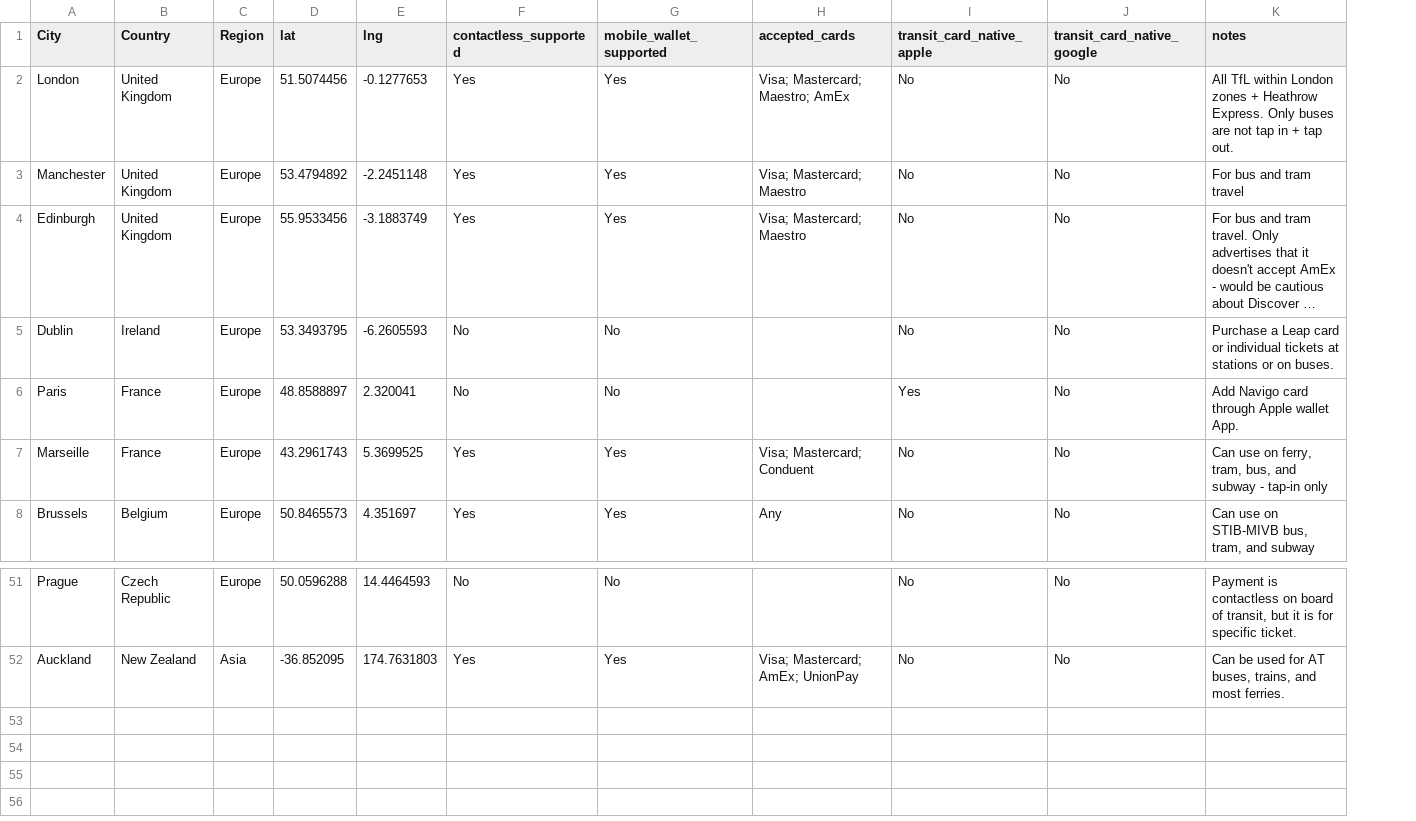
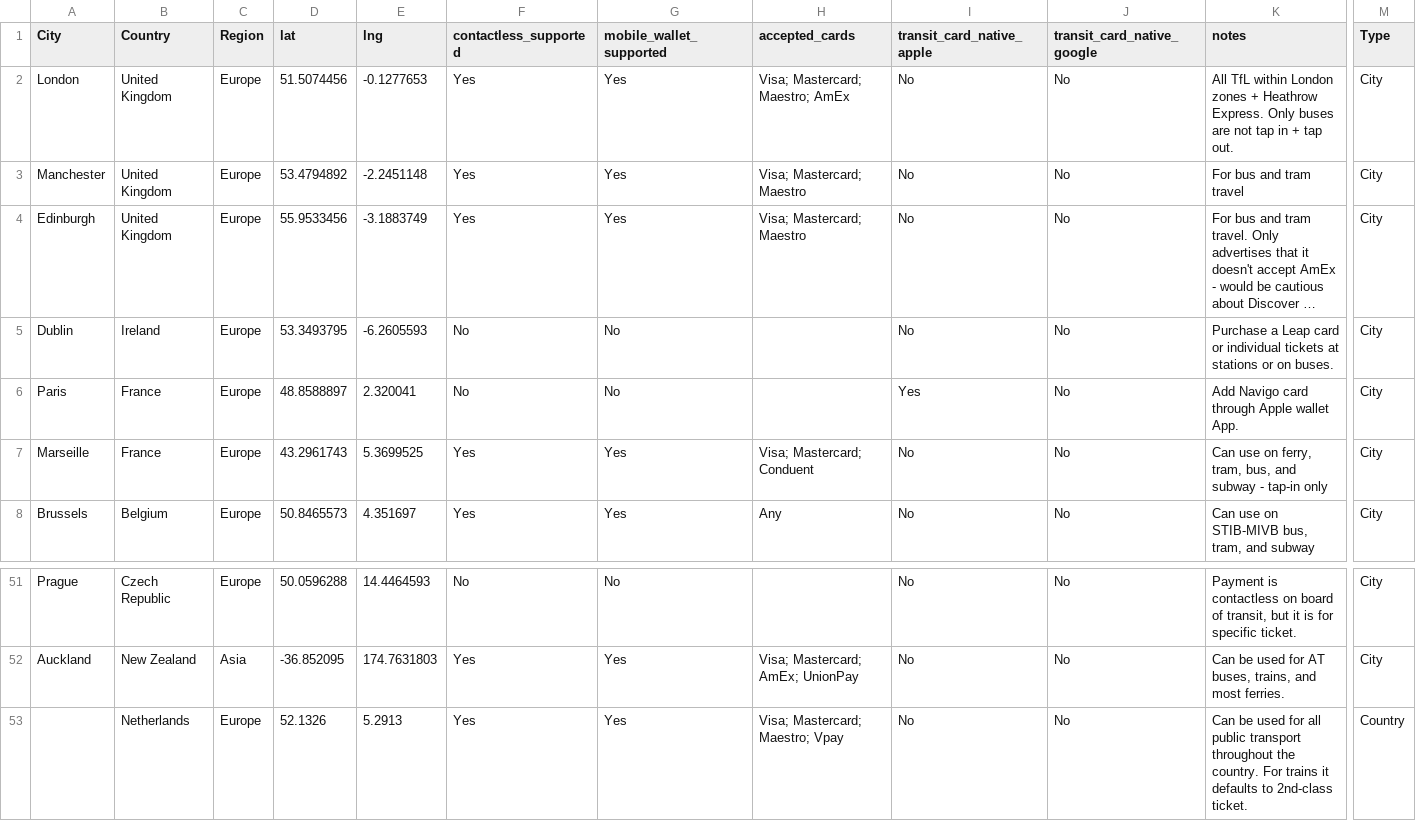
Before and after one commit to kyleksmith21/contactless-transit-map, a CSV file: cities.csv, drawn as a sheet; only a part is shown, gaps mark what is left out; long unchanged cells end in …; rows hold the shown columns only; the diff names each change by its address in the sheet, - before the commit and + after, or states it on an @@ line.

Commit message:
Update cities.csv

```diff
--- a/cities.csv
+++ b/cities.csv
+column M (Type), rows 2-8: all City; rows 51-52: City | City
+row 53:  | Netherlands | Europe | 52.1326 | 5.2913 | Yes | Yes | Visa; Mastercard; Maestro; Vpay | No | No | Can be used for all public transport throughout the country. For trains it defaults to 2nd-class ticket. | Country
```
